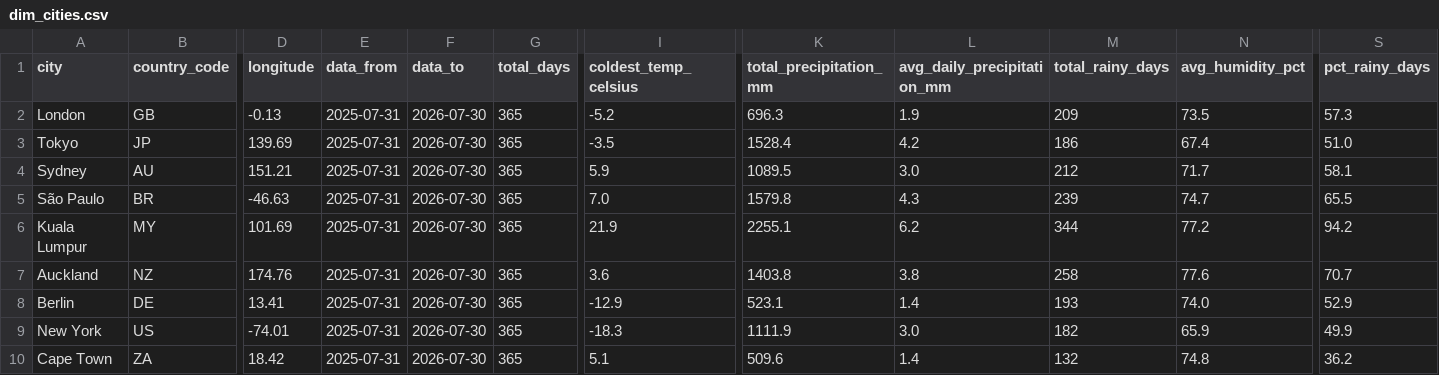
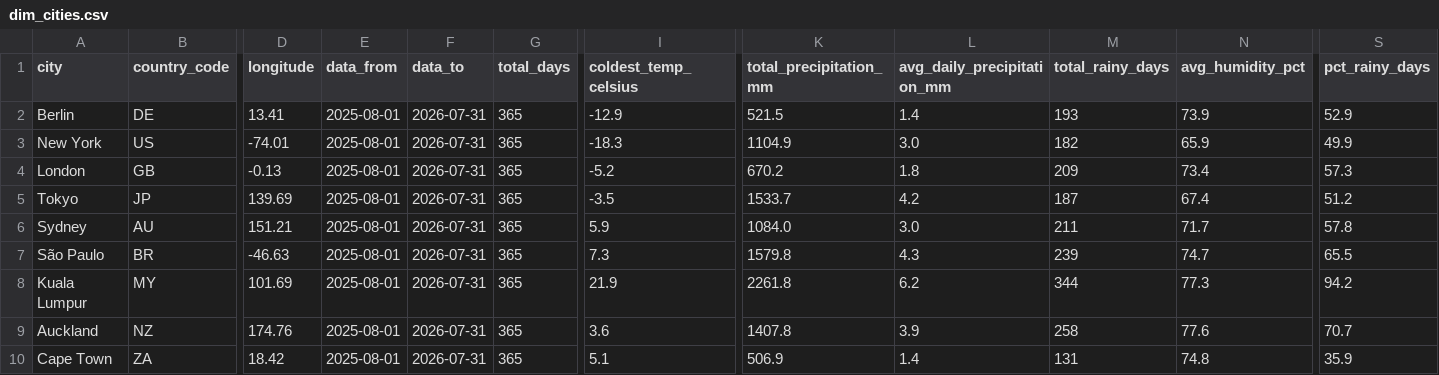
Before and after one commit to farahjaafar/analytics, a CSV file: weather-analytics-pipeline/evidence_dashboard/sources/weather/dim_cities.csv, drawn as a sheet; only a part is shown, gaps mark what is left out; removed rows and columns are numbered as before the commit, all else as after; rows hold the shown columns only; the diff names each change by its address in the sheet, - before the commit and + after, or states it on an @@ line.

```diff
--- a/weather-analytics-pipeline/evidence_dashboard/sources/weather/dim_cities.csv
+++ b/weather-analytics-pipeline/evidence_dashboard/sources/weather/dim_cities.csv
+row 2: Berlin | DE | 13.41 | 2025-08-01 | 2026-07-31 | 365 | -12.9 | 521.5 | 1.4 | 193 | 73.9 | 52.9
+row 3: New York | US | -74.01 | 2025-08-01 | 2026-07-31 | 365 | -18.3 | 1104.9 | 3.0 | 182 | 65.9 | 49.9
-E4:E9 (data_from): 2025-07-31
+E4:E9 (data_from): 2025-08-01
-F4:F9 (data_to): 2026-07-30
+F4:F9 (data_to): 2026-07-31
-K4 (total_precipitation_mm): 696.3
+K4 (total_precipitation_mm): 670.2
-L4 (avg_daily_precipitation_mm): 1.9
+L4 (avg_daily_precipitation_mm): 1.8
-N4 (avg_humidity_pct): 73.5
+N4 (avg_humidity_pct): 73.4
-K5 (total_precipitation_mm): 1528.4
+K5 (total_precipitation_mm): 1533.7
-M5 (total_rainy_days): 186
+M5 (total_rainy_days): 187
-S5 (pct_rainy_days): 51.0
+S5 (pct_rainy_days): 51.2
-K6 (total_precipitation_mm): 1089.5
+K6 (total_precipitation_mm): 1084.0
-M6 (total_rainy_days): 212
+M6 (total_rainy_days): 211
-S6 (pct_rainy_days): 58.1
+S6 (pct_rainy_days): 57.8
-I7 (coldest_temp_celsius): 7.0
+I7 (coldest_temp_celsius): 7.3
-K8 (total_precipitation_mm): 2255.1
+K8 (total_precipitation_mm): 2261.8
-N8 (avg_humidity_pct): 77.2
+N8 (avg_humidity_pct): 77.3
-K9 (total_precipitation_mm): 1403.8
+K9 (total_precipitation_mm): 1407.8
-L9 (avg_daily_precipitation_mm): 3.8
+L9 (avg_daily_precipitation_mm): 3.9
-row 8: Berlin | DE | 13.41 | 2025-07-31 | 2026-07-30 | 365 | -12.9 | 523.1 | 1.4 | 193 | 74.0 | 52.9
-row 9: New York | US | -74.01 | 2025-07-31 | 2026-07-30 | 365 | -18.3 | 1111.9 | 3.0 | 182 | 65.9 | 49.9
-E10 (data_from): 2025-07-31
+E10 (data_from): 2025-08-01
-F10 (data_to): 2026-07-30
+F10 (data_to): 2026-07-31
-K10 (total_precipitation_mm): 509.6
+K10 (total_precipitation_mm): 506.9
-M10 (total_rainy_days): 132
+M10 (total_rainy_days): 131
-S10 (pct_rainy_days): 36.2
+S10 (pct_rainy_days): 35.9
```
Also changed, not shown: weather-analytics-pipeline/evidence_dashboard/sources/weather/fct_daily_weather.csv.
